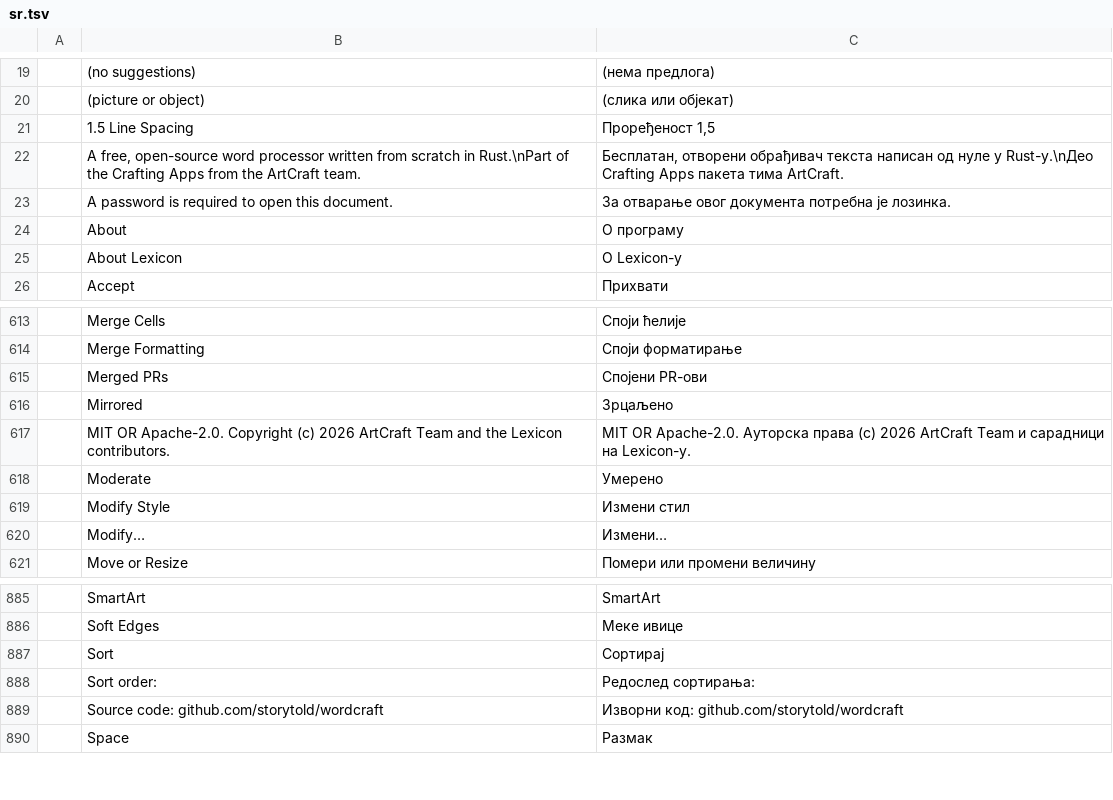
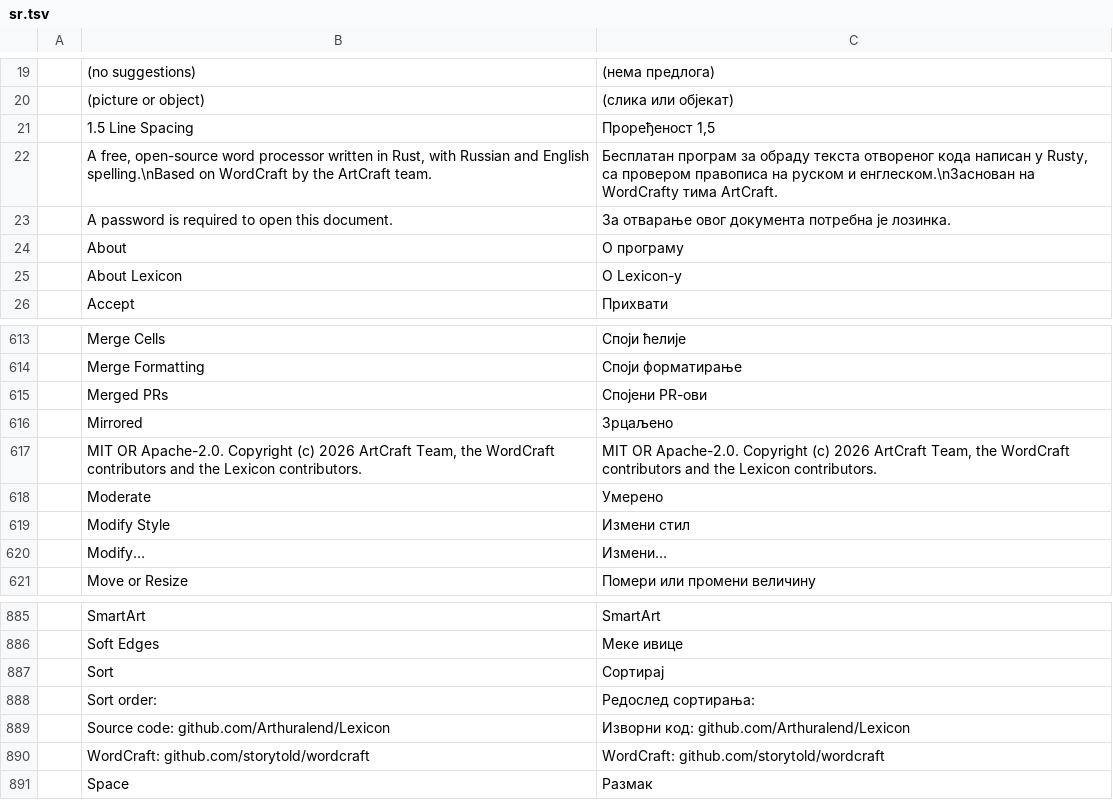
Before and after one commit to Arthuralend/Lexicon, a TSV file: crates/ui-egui/src/i18n/sr.tsv, drawn as a sheet; only a part is shown, gaps mark what is left out.

```diff
--- a/crates/ui-egui/src/i18n/sr.tsv
+++ b/crates/ui-egui/src/i18n/sr.tsv
@@ -21,3 +21,3 @@
 	1.5 Line Spacing	Проређеност 1,5
-	A free, open-source word processor written from scratch in Rust.\nPart of the Crafting Apps from the ArtCraft team.	Бесплатан, отворени обрађивач текста написан од нуле у Rust-у.\nДео Crafting Apps пакета тима ArtCraft.
+	A free, open-source word processor written in Rust, with Russian and English spelling.\nBased on WordCraft by the ArtCraft team.	Бесплатан програм за обраду текста отвореног кода написан у Rustу, са провером правописа на руском и енглеском.\nЗаснован на WordCraftу тима ArtCraft.
 	A password is required to open this document.	За отварање овог документа потребна је лозинка.
@@ -616,3 +616,3 @@
 	Mirrored	Зрцаљено
-	MIT OR Apache-2.0. Copyright (c) 2026 ArtCraft Team and the Lexicon contributors.	MIT OR Apache-2.0. Ауторска права (c) 2026 ArtCraft Team и сарадници на Lexicon-у.
+	MIT OR Apache-2.0. Copyright (c) 2026 ArtCraft Team, the WordCraft contributors and the Lexicon contributors.	MIT OR Apache-2.0. Copyright (c) 2026 ArtCraft Team, the WordCraft contributors and the Lexicon contributors.
 	Moderate	Умерено
@@ -888,3 +888,4 @@
 	Sort order:	Редослед сортирања:
-	Source code: github.com/storytold/wordcraft	Изворни код: github.com/storytold/wordcraft
+	Source code: github.com/Arthuralend/Lexicon	Изворни код: github.com/Arthuralend/Lexicon
+	WordCraft: github.com/storytold/wordcraft	WordCraft: github.com/storytold/wordcraft
 	Space	Размак
```
Also changed, not shown: crates/ui-egui/src/i18n/hr.tsv, crates/ui-egui/src/i18n/ja.tsv, 24 other files.
